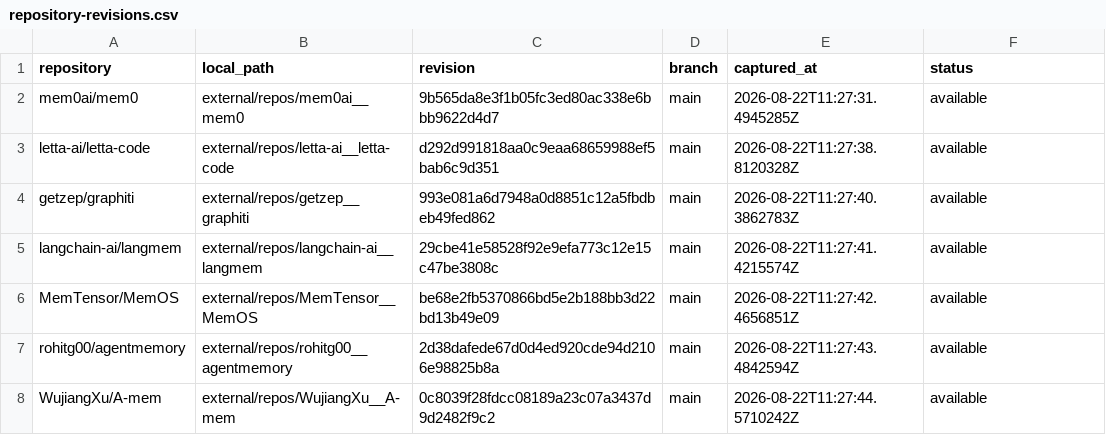
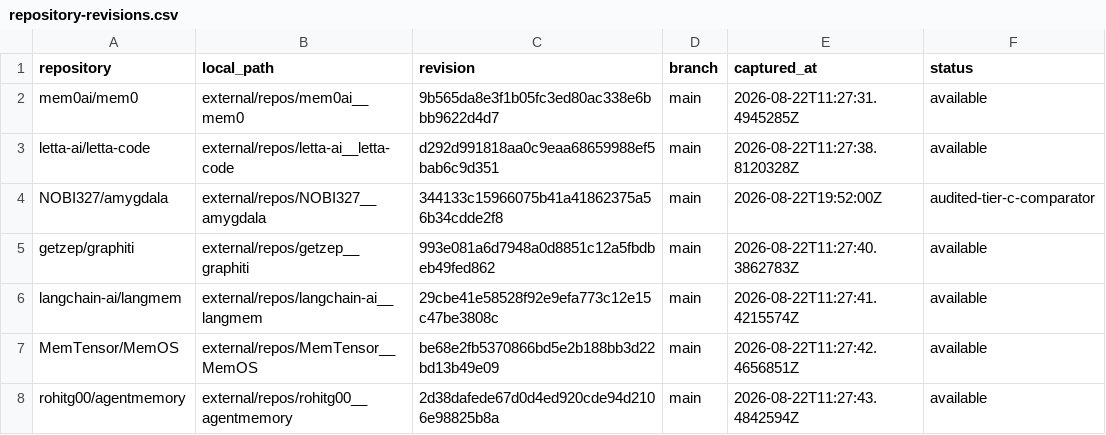
Before and after one commit to krapcys1-maker/adaptive-agent-memory-research, a CSV file: data/catalogs/repository-revisions.csv, drawn as a sheet; only a part is shown; the shorter side is filled out with more unchanged rows; the diff names each change by its address in the sheet, - before the commit and + after, or states it on an @@ line.

```diff
--- a/data/catalogs/repository-revisions.csv
+++ b/data/catalogs/repository-revisions.csv
+row 4: NOBI327/amygdala | external/repos/NOBI327__amygdala | 344133c15966075b41a41862375a56b34cdde2f8 | main | 2026-08-22T19:52:00Z | audited-tier-c-comparator
```
Also changed, not shown: data/catalogs/papers-curated.csv, data/lab/search-log.csv, 6 other files.
